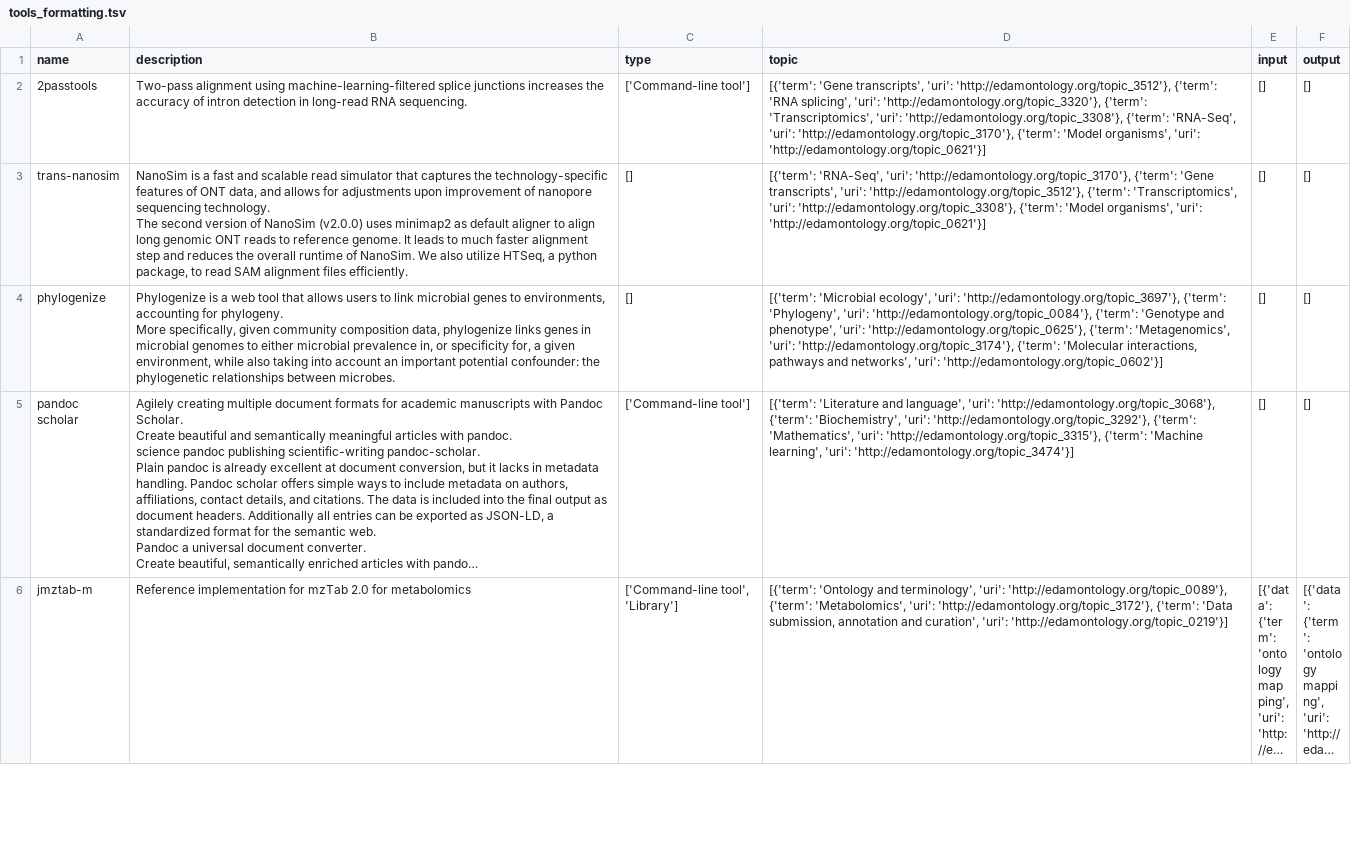
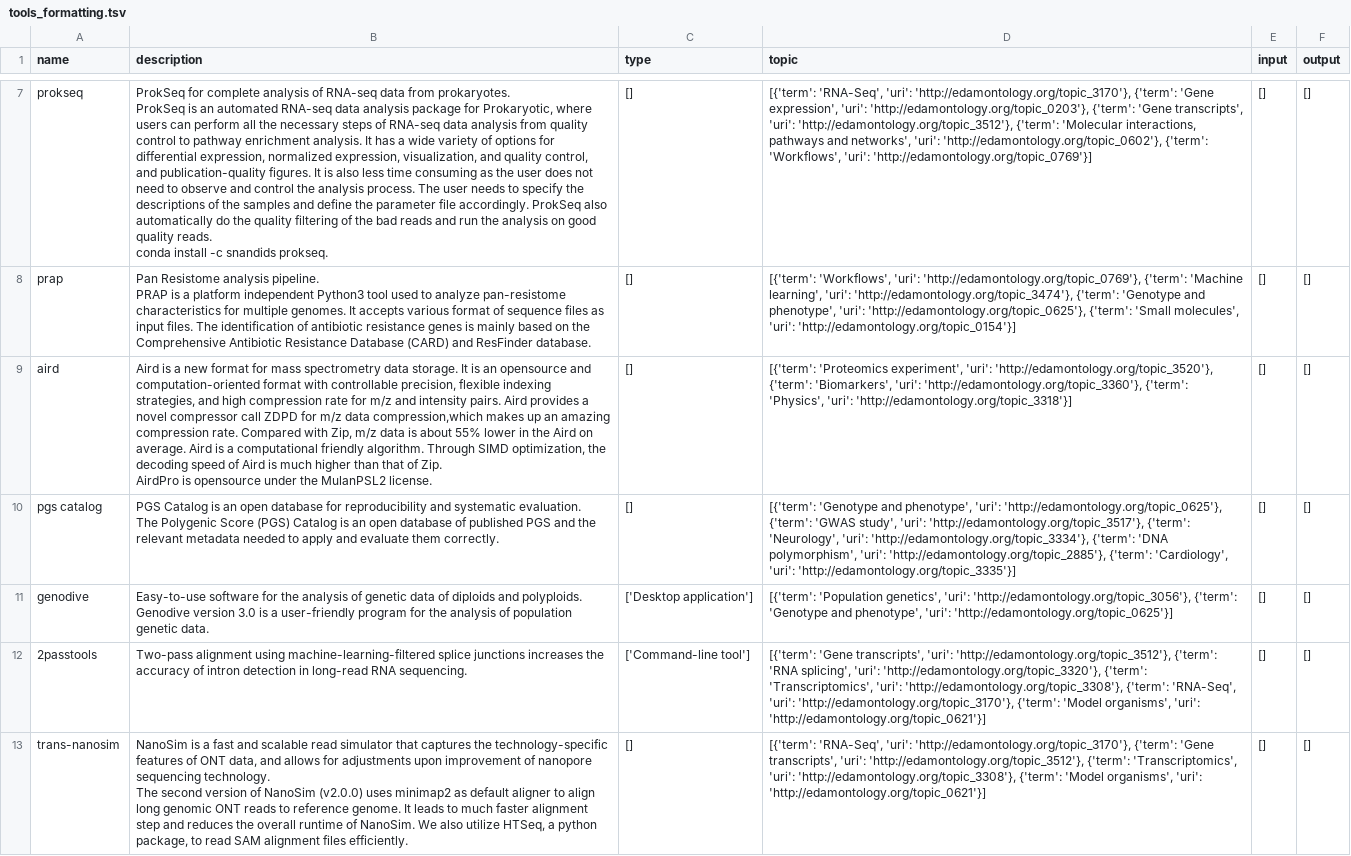
Before and after one commit to FAIRplus/WP3_FAIR_tooling, a TSV file: tool_discovery/outputs/ETL/tools_formatting.tsv, drawn as a sheet; only a part is shown, gaps mark what is left out; the shorter side is filled out with more unchanged rows; long unchanged cells end in …; ↵ is a line break in a cell; the diff covers the shown part only; the diff names each change by its address in the sheet, - before the commit and + after, or states it on an @@ line.

```diff
--- a/tool_discovery/outputs/ETL/tools_formatting.tsv
+++ b/tool_discovery/outputs/ETL/tools_formatting.tsv
+row 7: prokseq | ProkSeq for complete analysis of RNA-seq data from prokaryotes. ↵ ProkSeq is an automated RNA-seq data analysis package for Prokaryotic, where users can perform all the necessary steps of RNA-seq data analysis from quality control to pathway enrichment analysis. It has a wide variety of options for differential expression, normalized expression, visualization, and quality control, and publication-quality figures. It is also less time consuming as the user does not need to observe and control the analysis process. The user needs to specify the descriptions of the samples and define the parameter file accordingly. ProkSeq also automatically do the quality filtering of the bad reads and run the analysis on good quality reads. ↵ conda install -c snandids prokseq. | [] | [{'term': 'RNA-Seq', 'uri': 'http://edamontology.org/topic_3170'}, {'term': 'Gene expression', 'uri': 'http://edamontology.org/topic_0203'}, {'term': 'Gene transcripts', 'uri': 'http://edamontology.org/topic_3512'}, {'term': 'Molecular interactions, pathways and networks', 'uri': 'http://edamontology.org/topic_0602'}, {'term': 'Workflows', 'uri': 'http://edamontology.org/topic_0769'}] | [] | []
+row 8: prap | Pan Resistome analysis pipeline. ↵ PRAP is a platform independent Python3 tool used to analyze pan-resistome characteristics for multiple genomes. It accepts various format of sequence files as input files. The identification of antibiotic resistance genes is mainly based on the Comprehensive Antibiotic Resistance Database (CARD) and ResFinder database. | [] | [{'term': 'Workflows', 'uri': 'http://edamontology.org/topic_0769'}, {'term': 'Machine learning', 'uri': 'http://edamontology.org/topic_3474'}, {'term': 'Genotype and phenotype', 'uri': 'http://edamontology.org/topic_0625'}, {'term': 'Small molecules', 'uri': 'http://edamontology.org/topic_0154'}] | [] | []
+row 9: aird | Aird is a new format for mass spectrometry data storage. It is an opensource and computation-oriented format with controllable precision, flexible indexing strategies, and high compression rate for m/z and intensity pairs. Aird provides a novel compressor call ZDPD for m/z data compression,which makes up an amazing compression rate. Compared with Zip, m/z data is about 55% lower in the Aird on average. Aird is a computational friendly algorithm. Through SIMD optimization, the decoding speed of Aird is much higher than that of Zip. ↵ AirdPro is opensource under the MulanPSL2 license. | [] | [{'term': 'Proteomics experiment', 'uri': 'http://edamontology.org/topic_3520'}, {'term': 'Biomarkers', 'uri': 'http://edamontology.org/topic_3360'}, {'term': 'Physics', 'uri': 'http://edamontology.org/topic_3318'}] | [] | []
+row 10: pgs catalog | PGS Catalog is an open database for reproducibility and systematic evaluation. ↵ The Polygenic Score (PGS) Catalog is an open database of published PGS and the relevant metadata needed to apply and evaluate them correctly. | [] | [{'term': 'Genotype and phenotype', 'uri': 'http://edamontology.org/topic_0625'}, {'term': 'GWAS study', 'uri': 'http://edamontology.org/topic_3517'}, {'term': 'Neurology', 'uri': 'http://edamontology.org/topic_3334'}, {'term': 'DNA polymorphism', 'uri': 'http://edamontology.org/topic_2885'}, {'term': 'Cardiology', 'uri': 'http://edamontology.org/topic_3335'}] | [] | []
+row 11: genodive | Easy-to-use software for the analysis of genetic data of diploids and polyploids. ↵ Genodive version 3.0 is a user-friendly program for the analysis of population genetic data. | ['Desktop application'] | [{'term': 'Population genetics', 'uri': 'http://edamontology.org/topic_3056'}, {'term': 'Genotype and phenotype', 'uri': 'http://edamontology.org/topic_0625'}] | [] | []
```
Also changed, not shown: 5 added rows and 1 removed row elsewhere in this file, tool_discovery/outputs/20210122_ETL_ranked_by_counts.csv, tool_discovery/outputs/ETL/tools_Data submission, annotation and curation.tsv, 41 other files.
